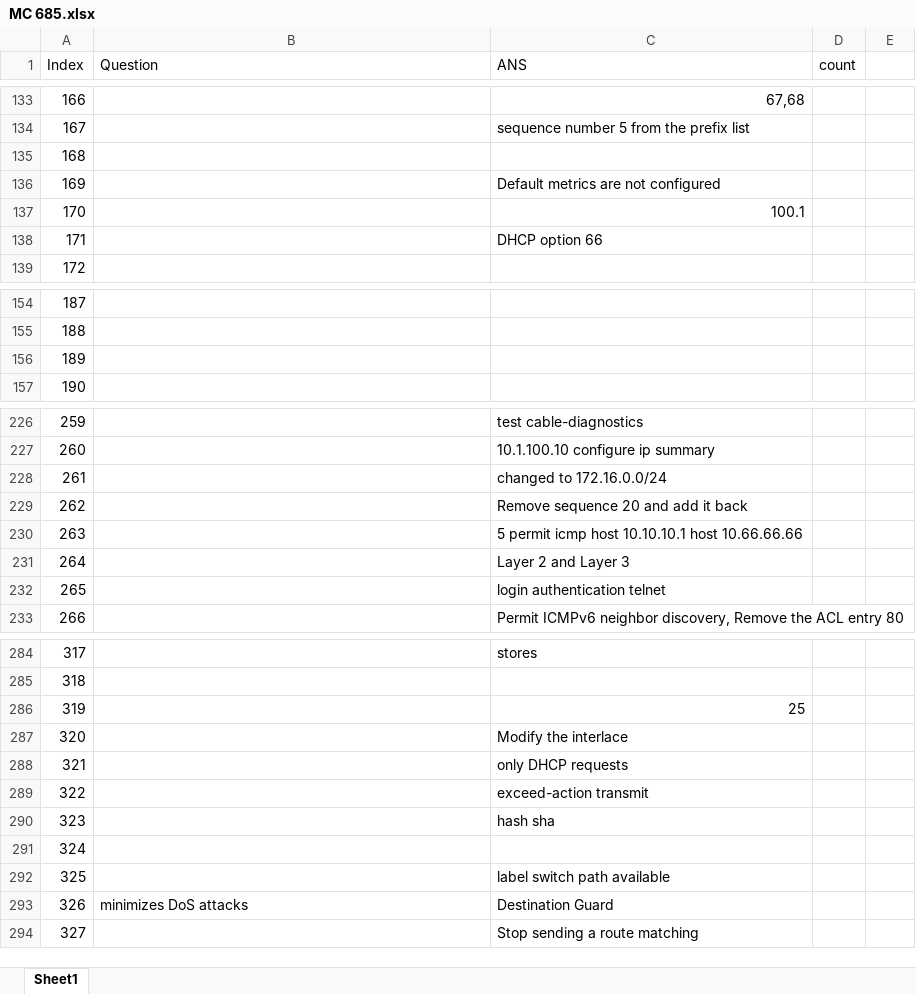
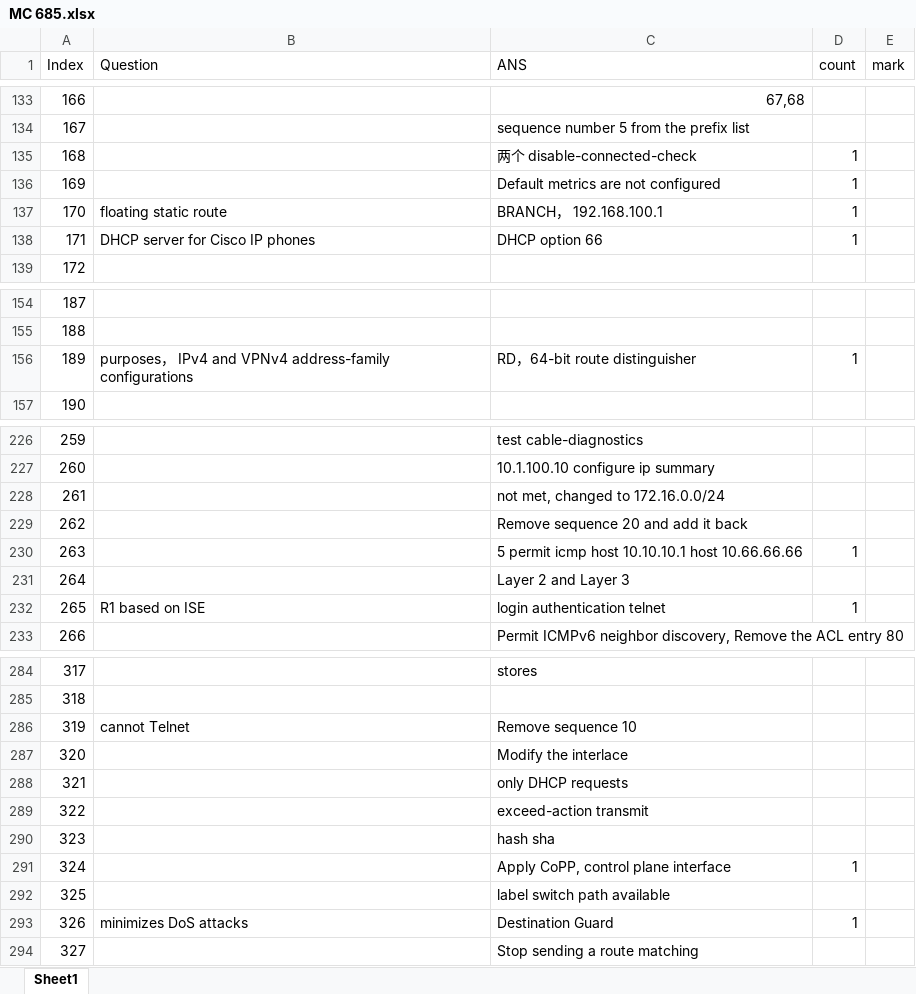
Before and after one commit to FosingC/ccnp_mc_online_test, an Excel workbook: MC 685.xlsx, sheet Sheet1, drawn as a sheet; only a part is shown, gaps mark what is left out; values as stored, in another font and other column widths than the file's, no cell formats; the diff covers the shown part only; the diff names each change by its address in the sheet, - before the commit and + after, or states it on an @@ line.

```diff
--- a/MC 685.xlsx (sheet Sheet1)
+++ b/MC 685.xlsx (sheet Sheet1)
-E1: (empty)
+E1: mark
-C135 (ANS): (empty)
+C135 (ANS): 两个 disable-connected-check
-D135:D138 (count): (empty)
+D135:D138 (count): 1
-B137 (Question): (empty)
+B137 (Question): floating static route
-C137 (ANS): 100.1
+C137 (ANS): BRANCH， 192.168.100.1
-B138 (Question): (empty)
+B138 (Question): DHCP server for Cisco IP phones
-B156 (Question): (empty)
+B156 (Question): purposes， IPv4 and VPNv4 address-family configurations
-C156 (ANS): (empty)
+C156 (ANS): RD，64-bit route distinguisher
-D156 (count): (empty)
+D156 (count): 1
-C228 (ANS): changed to 172.16.0.0/24
+C228 (ANS): not met, changed to 172.16.0.0/24
-D230 (count): (empty)
+D230 (count): 1
-B232 (Question): (empty)
+B232 (Question): R1 based on ISE
-D232 (count): (empty)
+D232 (count): 1
-B286 (Question): (empty)
+B286 (Question): cannot Telnet
-C286 (ANS): 25
+C286 (ANS): Remove sequence 10
-C291 (ANS): (empty)
+C291 (ANS): Apply CoPP, control plane interface
-D291 (count): (empty)
+D291 (count): 1
-D293 (count): (empty)
+D293 (count): 1
```
Also changed, not shown: 76 edited cells elsewhere in this sheet, cell formats, 10 other files.
